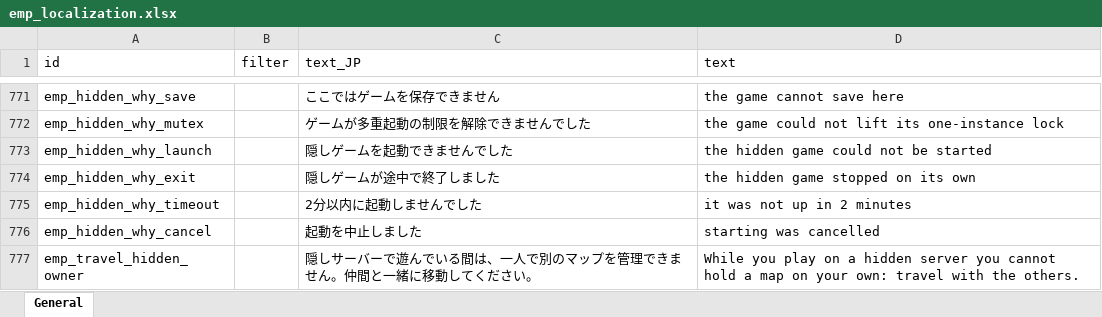
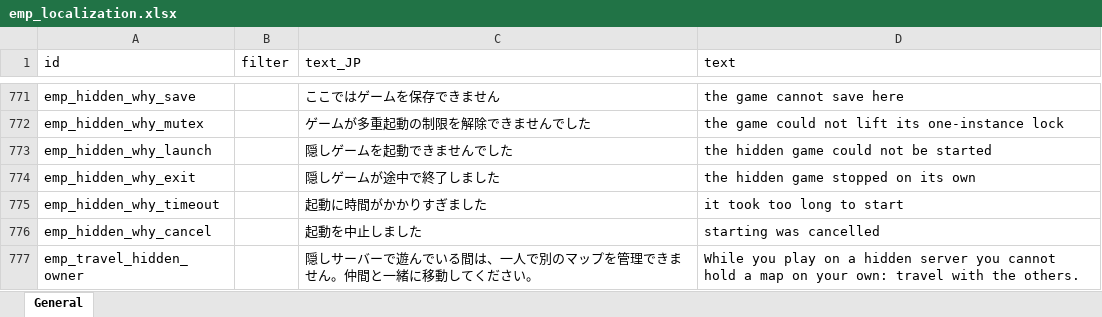
Before and after one commit to ElinTogether/ElinTogether, an Excel workbook: package/LangMod/EN/emp_localization.xlsx, sheet General, drawn as a sheet; only a part is shown, gaps mark what is left out; values as stored, in another font and other column widths than the file's, no borders; the diff names each change by its address in the sheet, - before the commit and + after, or states it on an @@ line.

```diff
--- a/package/LangMod/EN/emp_localization.xlsx (sheet General)
+++ b/package/LangMod/EN/emp_localization.xlsx (sheet General)
-C775 (text_JP): 2分以内に起動しませんでした
+C775 (text_JP): 起動に時間がかかりすぎました
-D775 (text): it was not up in 2 minutes
+D775 (text): it took too long to start
```
Also changed, not shown: 4 other files.
